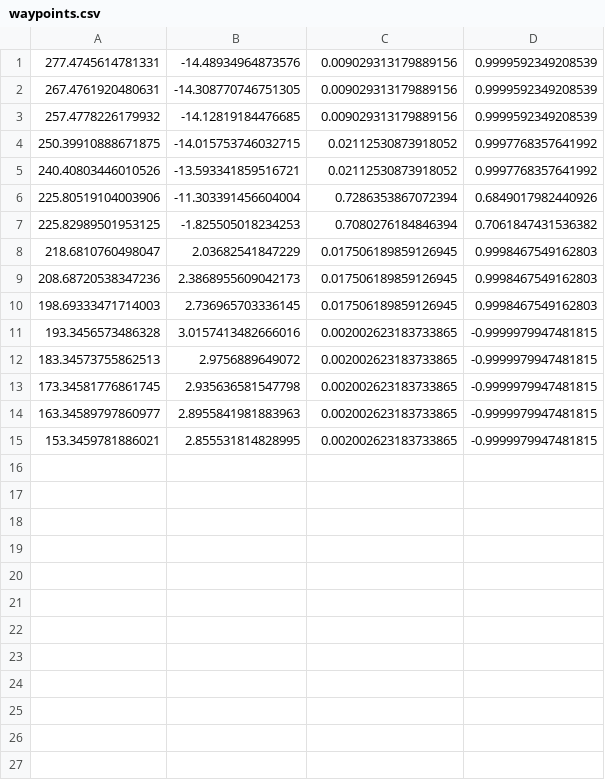
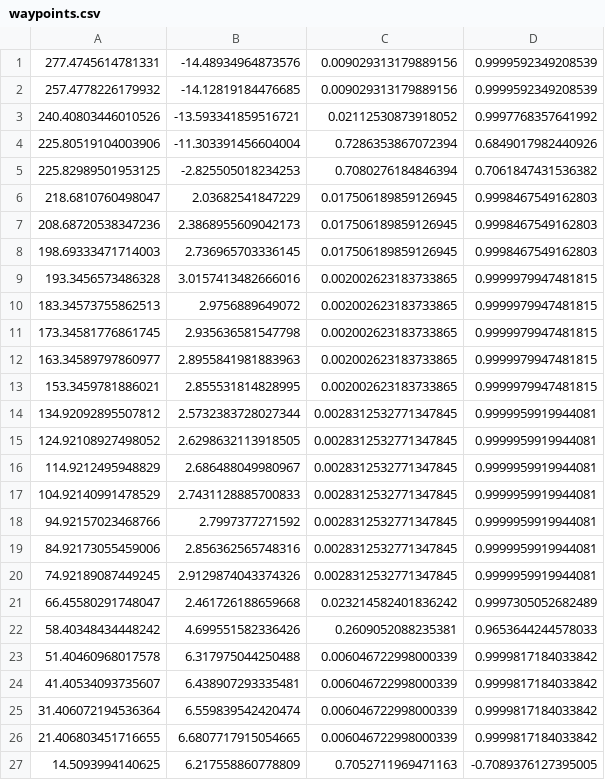
Before and after one commit to munzir/autonomous_tow_truck, a CSV file: src/waypoint_publisher/waypoint_publisher/waypoints.csv, drawn as a sheet; removed rows and columns are numbered as before the commit, all else as after; the diff names each change by its address in the sheet, - before the commit and + after, or states it on an @@ line.

Commit message:
commiting updated waypoints

```diff
--- a/src/waypoint_publisher/waypoint_publisher/waypoints.csv
+++ b/src/waypoint_publisher/waypoint_publisher/waypoints.csv
-row 2: 267.4761920480631 | -14.308770746751305 | 0.009029313179889156 | 0.9999592349208539
-row 4: 250.39910888671875 | -14.015753746032715 | 0.02112530873918052 | 0.9997768357641992
-B5: -1.825505018234253
+B5: -2.825505018234253
-D9:D13: -0.9999979947481815
+D9:D13: 0.9999979947481815
+row 14: 134.92092895507812 | 2.5732383728027344 | 0.0028312532771347845 | 0.9999959919944081
+row 15: 124.92108927498052 | 2.6298632113918505 | 0.0028312532771347845 | 0.9999959919944081
+row 16: 114.9212495948829 | 2.686488049980967 | 0.0028312532771347845 | 0.9999959919944081
+row 17: 104.92140991478529 | 2.7431128885700833 | 0.0028312532771347845 | 0.9999959919944081
+row 18: 94.92157023468766 | 2.7997377271592 | 0.0028312532771347845 | 0.9999959919944081
+row 19: 84.92173055459006 | 2.856362565748316 | 0.0028312532771347845 | 0.9999959919944081
+row 20: 74.92189087449245 | 2.9129874043374326 | 0.0028312532771347845 | 0.9999959919944081
+row 21: 66.45580291748047 | 2.461726188659668 | 0.023214582401836242 | 0.9997305052682489
+row 22: 58.40348434448242 | 4.699551582336426 | 0.2609052088235381 | 0.9653644244578033
+row 23: 51.40460968017578 | 6.317975044250488 | 0.006046722998000339 | 0.9999817184033842
+row 24: 41.40534093735607 | 6.438907293335481 | 0.006046722998000339 | 0.9999817184033842
+row 25: 31.406072194536364 | 6.559839542420474 | 0.006046722998000339 | 0.9999817184033842
+row 26: 21.406803451716655 | 6.6807717915054665 | 0.006046722998000339 | 0.9999817184033842
+row 27: 14.5093994140625 | 6.217558860778809 | 0.7052711969471163 | -0.7089376127395005
```
